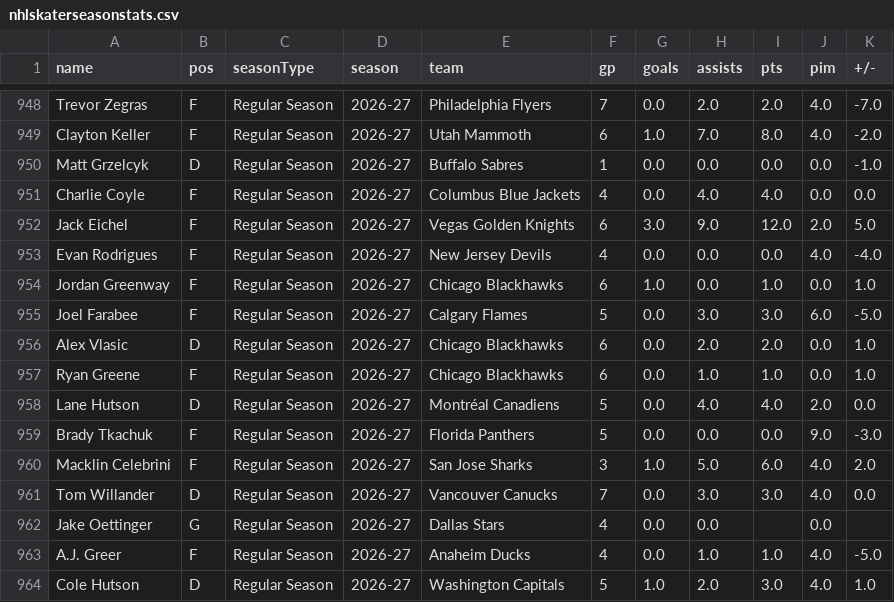
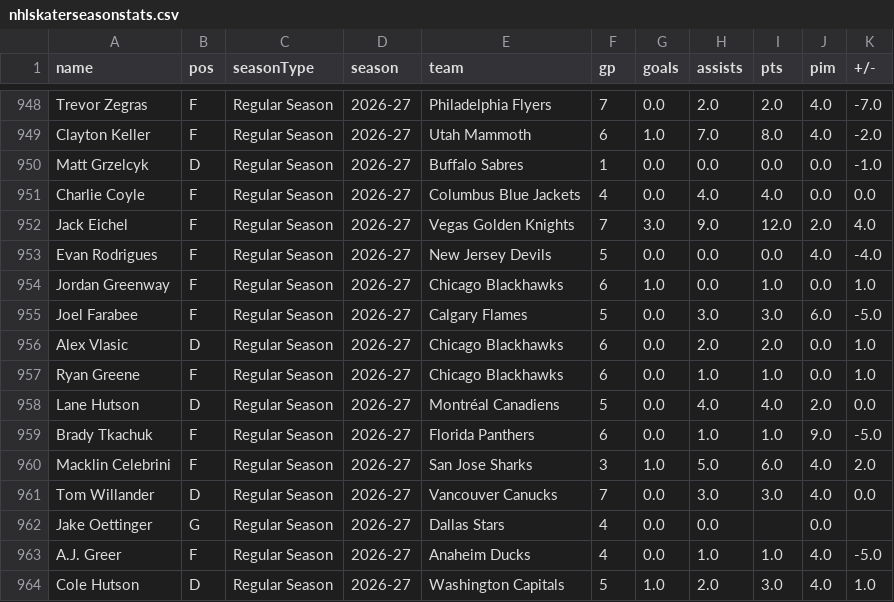
Before and after one commit to redsoxfan2194/buhockeystats, a CSV file: buhockeystatssite/recordbookdata/nhlskaterseasonstats.csv, drawn as a sheet; only a part is shown, gaps mark what is left out.

```diff
--- a/buhockeystatssite/recordbookdata/nhlskaterseasonstats.csv
+++ b/buhockeystatssite/recordbookdata/nhlskaterseasonstats.csv
@@ -951,4 +951,4 @@ Matt Grzelcyk,D,Regular Season,2026-27,Buffalo Sabres,1,0.0,0.0,0.0,0.0,-1.0
 Charlie Coyle,F,Regular Season,2026-27,Columbus Blue Jackets,4,0.0,4.0,4.0,0.0,0.0
-Jack Eichel,F,Regular Season,2026-27,Vegas Golden Knights,6,3.0,9.0,12.0,2.0,5.0
-Evan Rodrigues,F,Regular Season,2026-27,New Jersey Devils,4,0.0,0.0,0.0,4.0,-4.0
+Jack Eichel,F,Regular Season,2026-27,Vegas Golden Knights,7,3.0,9.0,12.0,2.0,4.0
+Evan Rodrigues,F,Regular Season,2026-27,New Jersey Devils,5,0.0,0.0,0.0,4.0,-4.0
 Jordan Greenway,F,Regular Season,2026-27,Chicago Blackhawks,6,1.0,0.0,1.0,0.0,1.0
@@ -958,3 +958,3 @@ Ryan Greene,F,Regular Season,2026-27,Chicago Blackhawks,6,0.0,1.0,1.0,0.0,1.0
 Lane Hutson,D,Regular Season,2026-27,Montréal Canadiens,5,0.0,4.0,4.0,2.0,0.0
-Brady Tkachuk,F,Regular Season,2026-27,Florida Panthers,5,0.0,0.0,0.0,9.0,-3.0
+Brady Tkachuk,F,Regular Season,2026-27,Florida Panthers,6,0.0,1.0,1.0,9.0,-5.0
 Macklin Celebrini,F,Regular Season,2026-27,San Jose Sharks,3,1.0,5.0,6.0,4.0,2.0
```
Also changed, not shown: buhockeystatssite/recordbookdata/mpolls.csv, buhockeystatssite/recordbookdata/wpolls.csv.
